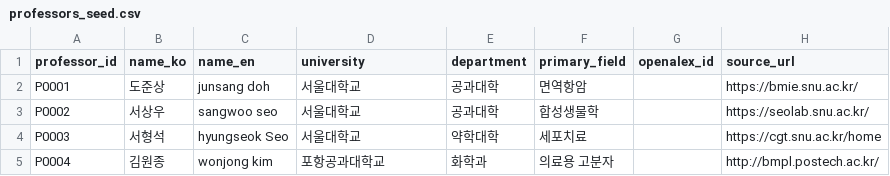
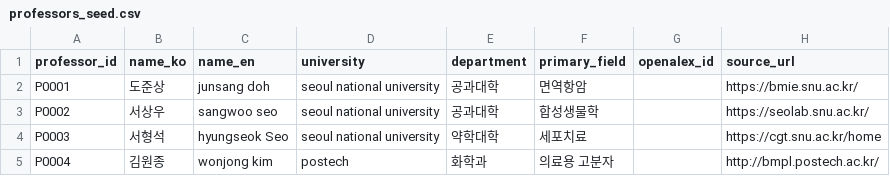
Before and after one commit to hyungjin1213-collab/desktop-tutorial, a CSV file: 0. korea bio map/data/professors_seed.csv, drawn as a sheet.

Commit message:
Update professors_seed.csv

```diff
--- a/0. korea bio map/data/professors_seed.csv
+++ b/0. korea bio map/data/professors_seed.csv
@@ -1,5 +1,5 @@
 professor_id,name_ko,name_en,university,department,primary_field,openalex_id,source_url
-P0001,도준상,junsang doh,서울대학교,공과대학,면역항암,,https://bmie.snu.ac.kr/
-P0002,서상우,sangwoo seo,서울대학교,공과대학,합성생물학,,https://seolab.snu.ac.kr/
-P0003,서형석,hyungseok Seo,서울대학교,약학대학,세포치료,,https://cgt.snu.ac.kr/home
-P0004,김원종,wonjong kim,포항공과대학교,화학과,의료용 고분자,,http://bmpl.postech.ac.kr/
+P0001,도준상,junsang doh,seoul national university,공과대학,면역항암,,https://bmie.snu.ac.kr/
+P0002,서상우,sangwoo seo,seoul national university,공과대학,합성생물학,,https://seolab.snu.ac.kr/
+P0003,서형석,hyungseok Seo,seoul national university,약학대학,세포치료,,https://cgt.snu.ac.kr/home
+P0004,김원종,wonjong kim,postech,화학과,의료용 고분자,,http://bmpl.postech.ac.kr/
```
